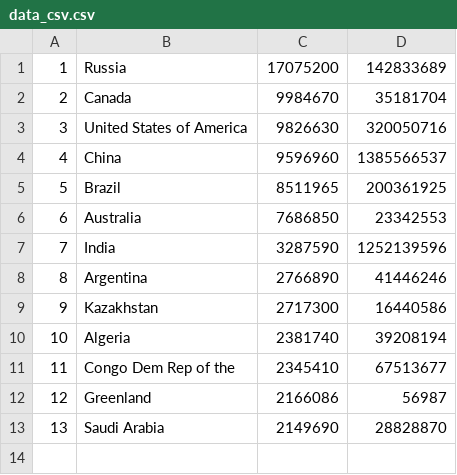
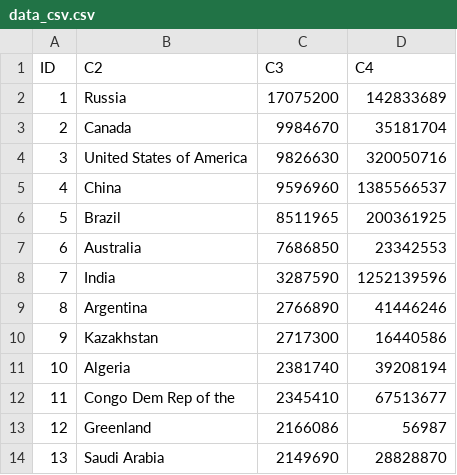
Before and after one commit to sara-czasak/practice-exercises, a CSV file: data_csv.csv, drawn as a sheet.

```diff
--- a/data_csv.csv
+++ b/data_csv.csv
@@ -1 +1,2 @@
+ID,C2,C3,C4
 1,Russia,17075200,142833689
```
Also changed, not shown: 3 other files.
